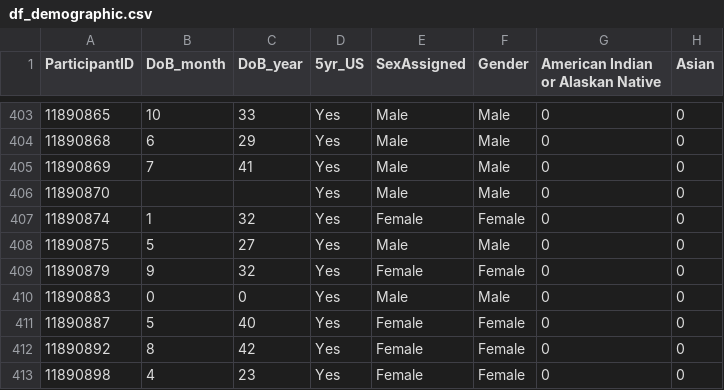
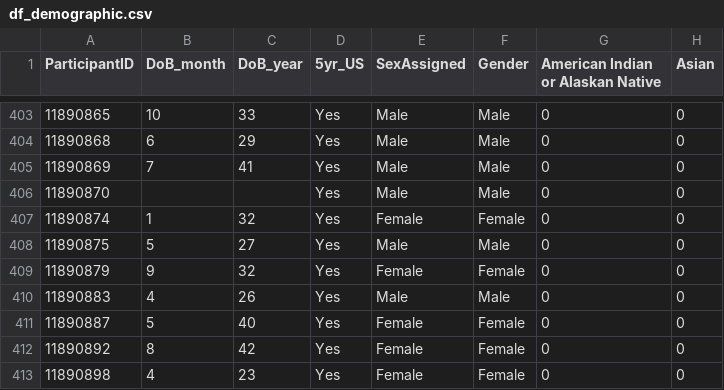
Before and after one commit to ExCaLBBR/ExCaLBBR_Projects, a CSV file: GeometryBasedDecisions/data/df_demographic.csv, drawn as a sheet; only a part is shown, gaps mark what is left out; the diff names each change by its address in the sheet, - before the commit and + after, or states it on an @@ line.

Commit message:
Add files via upload

```diff
--- a/GeometryBasedDecisions/data/df_demographic.csv
+++ b/GeometryBasedDecisions/data/df_demographic.csv
-B410 (DoB_month): 0
+B410 (DoB_month): 4
-C410 (DoB_year): 0
+C410 (DoB_year): 26
```
